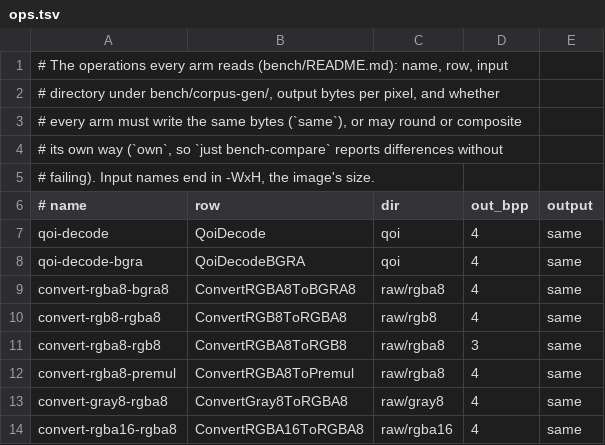
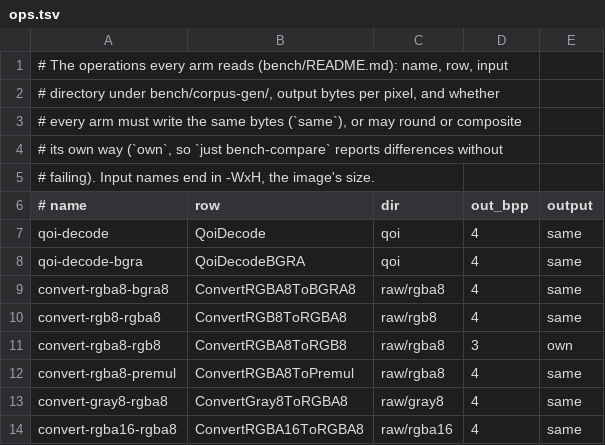
Before and after one commit to baskingspot/image, a TSV file: bench/ops.tsv, drawn as a sheet.

```diff
--- a/bench/ops.tsv
+++ b/bench/ops.tsv
@@ -10,3 +10,3 @@ convert-rgba8-bgra8	ConvertRGBA8ToBGRA8	raw/rgba8	4	same
 convert-rgb8-rgba8	ConvertRGB8ToRGBA8	raw/rgb8	4	same
-convert-rgba8-rgb8	ConvertRGBA8ToRGB8	raw/rgba8	3	same
+convert-rgba8-rgb8	ConvertRGBA8ToRGB8	raw/rgba8	3	own
 convert-rgba8-premul	ConvertRGBA8ToPremul	raw/rgba8	4	same
```
Also changed, not shown: 4 other files.
